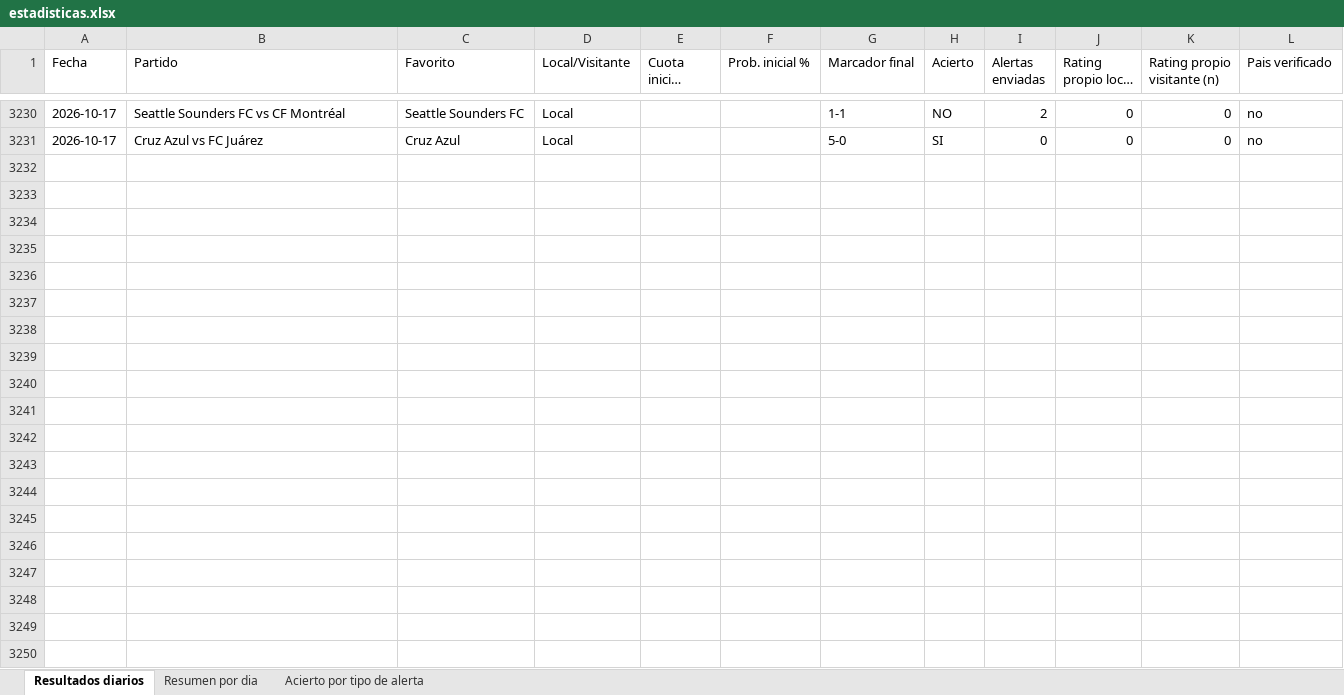
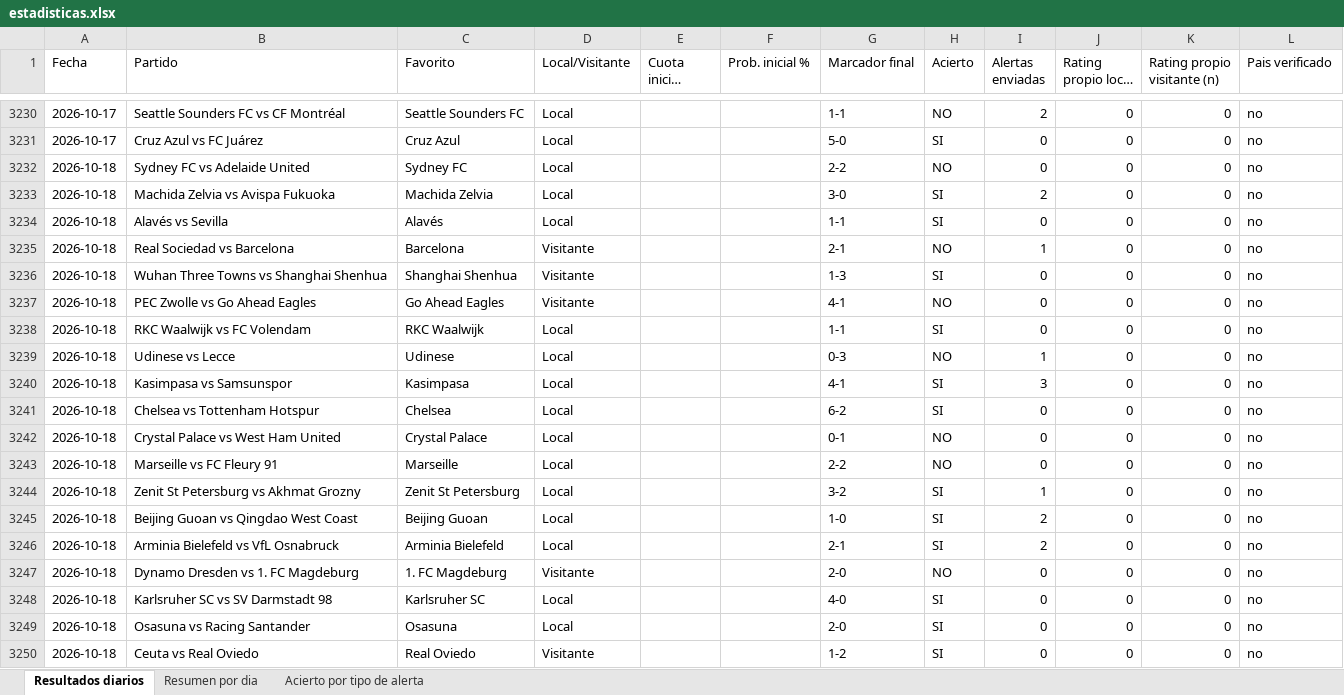
Before and after one commit to erikolivo/Mimoexcel, an Excel workbook: data/estadisticas.xlsx, sheet Resultados diarios, drawn as a sheet; only a part is shown, gaps mark what is left out; long unchanged cells end in …; values as stored, in another font and other column widths than the file's, no borders; the diff covers the shown part only; the diff names each change by its address in the sheet, - before the commit and + after, or states it on an @@ line.

```diff
--- a/data/estadisticas.xlsx (sheet Resultados diarios)
+++ b/data/estadisticas.xlsx (sheet Resultados diarios)
+row 3232: 2026-10-18 | Sydney FC vs Adelaide United | Sydney FC | Local |  |  | 2-2 | NO | 0 | 0 | 0 | no
+row 3233: 2026-10-18 | Machida Zelvia vs Avispa Fukuoka | Machida Zelvia | Local |  |  | 3-0 | SI | 2 | 0 | 0 | no
+row 3234: 2026-10-18 | Alavés vs Sevilla | Alavés | Local |  |  | 1-1 | SI | 0 | 0 | 0 | no
+row 3235: 2026-10-18 | Real Sociedad vs Barcelona | Barcelona | Visitante |  |  | 2-1 | NO | 1 | 0 | 0 | no
+row 3236: 2026-10-18 | Wuhan Three Towns vs Shanghai Shenhua | Shanghai Shenhua | Visitante |  |  | 1-3 | SI | 0 | 0 | 0 | no
+row 3237: 2026-10-18 | PEC Zwolle vs Go Ahead Eagles | Go Ahead Eagles | Visitante |  |  | 4-1 | NO | 0 | 0 | 0 | no
+row 3238: 2026-10-18 | RKC Waalwijk vs FC Volendam | RKC Waalwijk | Local |  |  | 1-1 | SI | 0 | 0 | 0 | no
+row 3239: 2026-10-18 | Udinese vs Lecce | Udinese | Local |  |  | 0-3 | NO | 1 | 0 | 0 | no
+row 3240: 2026-10-18 | Kasimpasa vs Samsunspor | Kasimpasa | Local |  |  | 4-1 | SI | 3 | 0 | 0 | no
+row 3241: 2026-10-18 | Chelsea vs Tottenham Hotspur | Chelsea | Local |  |  | 6-2 | SI | 0 | 0 | 0 | no
+row 3242: 2026-10-18 | Crystal Palace vs West Ham United | Crystal Palace | Local |  |  | 0-1 | NO | 0 | 0 | 0 | no
+row 3243: 2026-10-18 | Marseille vs FC Fleury 91 | Marseille | Local |  |  | 2-2 | NO | 0 | 0 | 0 | no
+row 3244: 2026-10-18 | Zenit St Petersburg vs Akhmat Grozny | Zenit St Petersburg | Local |  |  | 3-2 | SI | 1 | 0 | 0 | no
+row 3245: 2026-10-18 | Beijing Guoan vs Qingdao West Coast | Beijing Guoan | Local |  |  | 1-0 | SI | 2 | 0 | 0 | no
+row 3246: 2026-10-18 | Arminia Bielefeld vs VfL Osnabruck | Arminia Bielefeld | Local |  |  | 2-1 | SI | 2 | 0 | 0 | no
+row 3247: 2026-10-18 | Dynamo Dresden vs 1. FC Magdeburg | 1. FC Magdeburg | Visitante |  |  | 2-0 | NO | 0 | 0 | 0 | no
+row 3248: 2026-10-18 | Karlsruher SC vs SV Darmstadt 98 | Karlsruher SC | Local |  |  | 4-0 | SI | 0 | 0 | 0 | no
+row 3249: 2026-10-18 | Osasuna vs Racing Santander | Osasuna | Local |  |  | 2-0 | SI | 0 | 0 | 0 | no
+row 3250: 2026-10-18 | Ceuta vs Real Oviedo | Real Oviedo | Visitante |  |  | 1-2 | SI | 0 | 0 | 0 | no
```
Also changed, not shown: 105 added rows elsewhere in this sheet, sheet Acierto por tipo de alerta, sheet Resumen por dia, 7 other files.
